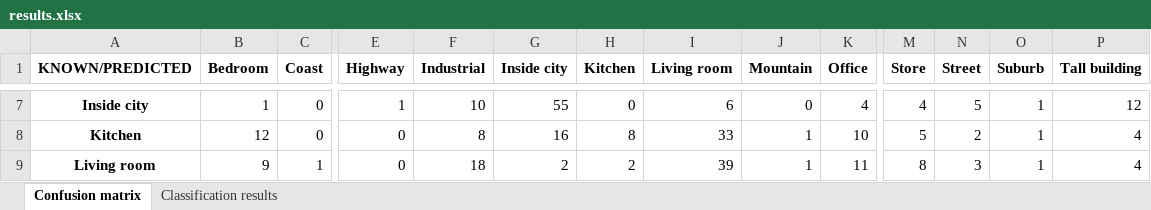
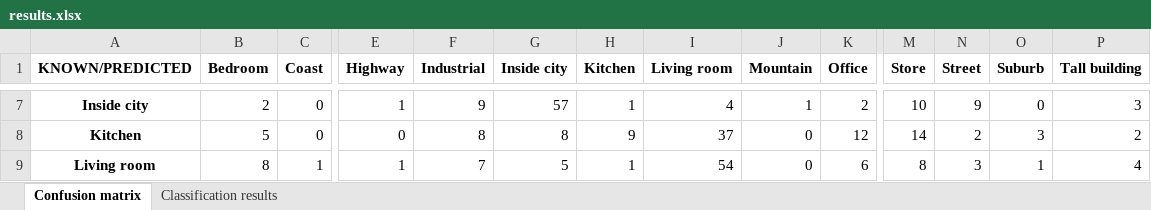
Before and after one commit to prialgon/VOI-25-26, an Excel workbook: Lab_4/src/results.xlsx, sheet Confusion matrix, drawn as a sheet; only a part is shown, gaps mark what is left out; values as stored, in another font and other column widths than the file's, no borders; the diff covers the shown part only; the diff names each change by its address in the sheet, - before the commit and + after, or states it on an @@ line.

```diff
--- a/Lab_4/src/results.xlsx (sheet Confusion matrix)
+++ b/Lab_4/src/results.xlsx (sheet Confusion matrix)
-B7 (Bedroom): 1
+B7 (Bedroom): 2
-F7 (Industrial): 10
+F7 (Industrial): 9
-G7 (Inside city): 55
+G7 (Inside city): 57
-H7 (Kitchen): 0
+H7 (Kitchen): 1
-I7 (Living room): 6
+I7 (Living room): 4
-J7 (Mountain): 0
+J7 (Mountain): 1
-K7 (Office): 4
+K7 (Office): 2
-M7 (Store): 4
+M7 (Store): 10
-N7 (Street): 5
+N7 (Street): 9
-O7 (Suburb): 1
+O7 (Suburb): 0
-P7 (Tall building): 12
+P7 (Tall building): 3
-B8 (Bedroom): 12
+B8 (Bedroom): 5
-G8 (Inside city): 16
+G8 (Inside city): 8
-H8 (Kitchen): 8
+H8 (Kitchen): 9
-I8 (Living room): 33
+I8 (Living room): 37
-J8:J9 (Mountain): 1
+J8:J9 (Mountain): 0
-K8 (Office): 10
+K8 (Office): 12
-M8 (Store): 5
+M8 (Store): 14
-O8 (Suburb): 1
+O8 (Suburb): 3
-P8 (Tall building): 4
+P8 (Tall building): 2
-B9 (Bedroom): 9
+B9 (Bedroom): 8
-E9 (Highway): 0
+E9 (Highway): 1
-F9 (Industrial): 18
+F9 (Industrial): 7
-G9 (Inside city): 2
+G9 (Inside city): 5
-H9 (Kitchen): 2
+H9 (Kitchen): 1
-I9 (Living room): 39
+I9 (Living room): 54
-K9 (Office): 11
+K9 (Office): 6
```
Also changed, not shown: 112 edited cells elsewhere in this sheet, sheet Classification results, 7 other files.
